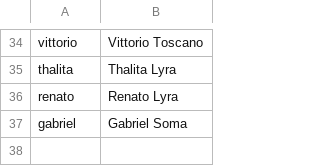
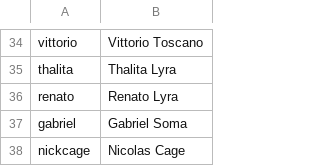
Before and after one commit to aegross/dbd-build-randomizer, a CSV file: src/dbd_randomizer_files/survivor/survivor_list.csv, drawn as a sheet; only a part is shown, gaps mark what is left out.

Commit message:
Updated contents to be consistent with DBD Ver. 7.1.0 (Chapter 28.5: Nicolas Cage (PTB))

```diff
--- a/src/dbd_randomizer_files/survivor/survivor_list.csv
+++ b/src/dbd_randomizer_files/survivor/survivor_list.csv
@@ -37 +37,2 @@ renato,Renato Lyra
 gabriel,Gabriel Soma
+nickcage,Nicolas Cage
```
Also changed, not shown: src/dbd_randomizer_files/survivor/survivor_list_legendary.csv, 2 other files.
